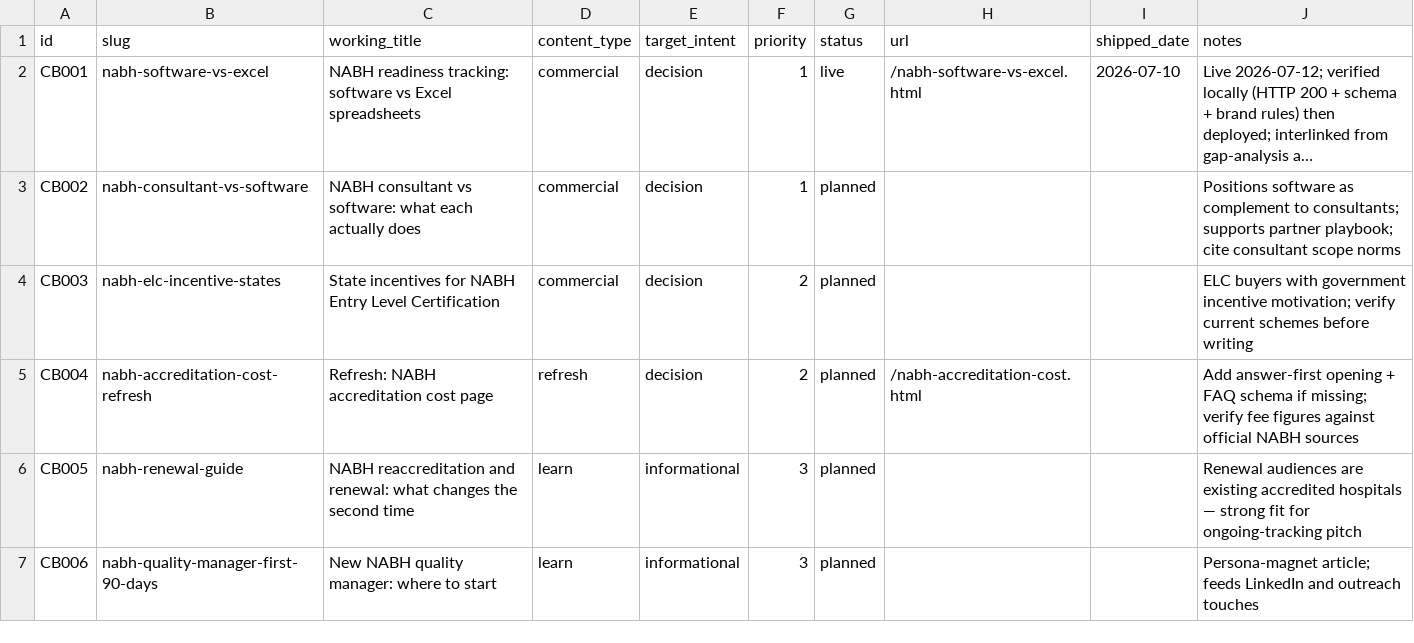
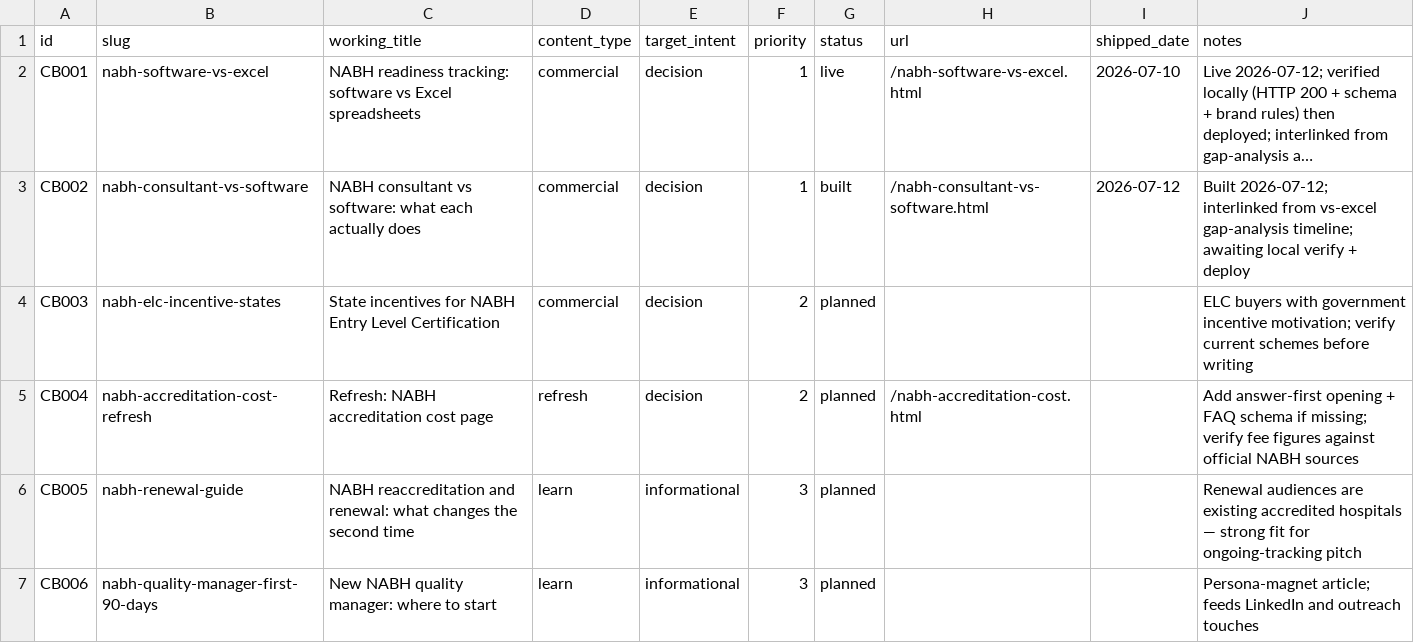
Before and after one commit to upadhyaymehul9-prog/nabh-compliance, a CSV file: .claude/skills/accredready-marketing-agent/data/content-backlog.csv, drawn as a sheet; only a part is shown; long unchanged cells end in …; the diff names each change by its address in the sheet, - before the commit and + after, or states it on an @@ line.

```diff
--- a/.claude/skills/accredready-marketing-agent/data/content-backlog.csv
+++ b/.claude/skills/accredready-marketing-agent/data/content-backlog.csv
-G3 (status): planned
+G3 (status): built
-H3 (url): (empty)
+H3 (url): /nabh-consultant-vs-software.html
-I3 (shipped_date): (empty)
+I3 (shipped_date): 2026-07-12
-J3 (notes): Positions software as complement to consultants; supports partner playbook; cite consultant scope norms
+J3 (notes): Built 2026-07-12; interlinked from vs-excel gap-analysis timeline; awaiting local verify + deploy
```
Also changed, not shown: 9 other files.
